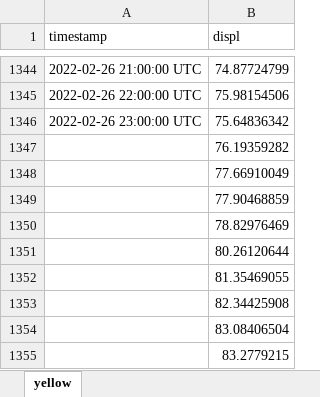
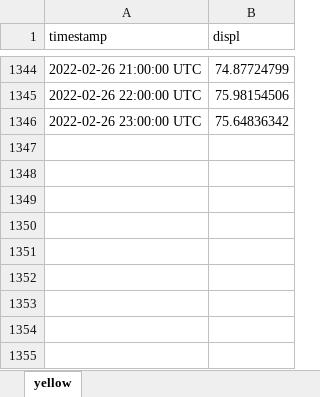
Before and after one commit to yingx3/demo, an Excel workbook: src/node/uploads/yellow.xlsx, sheet yellow, drawn as a sheet; only a part is shown, gaps mark what is left out; values as stored, in another font and other column widths than the file's, no borders; the diff names each change by its address in the sheet, - before the commit and + after, or states it on an @@ line.

```diff
--- a/src/node/uploads/yellow.xlsx (sheet yellow)
+++ b/src/node/uploads/yellow.xlsx (sheet yellow)
-row 1347:  | 76.19359282
-row 1348:  | 77.66910049
-row 1349:  | 77.90468859
-row 1350:  | 78.82976469
-row 1351:  | 80.26120644
-row 1352:  | 81.35469055
-row 1353:  | 82.34425908
-row 1354:  | 83.08406504
-row 1355:  | 83.2779215
```
Also changed, not shown: src/node/uploads/blue.xlsx, 3 other files.
